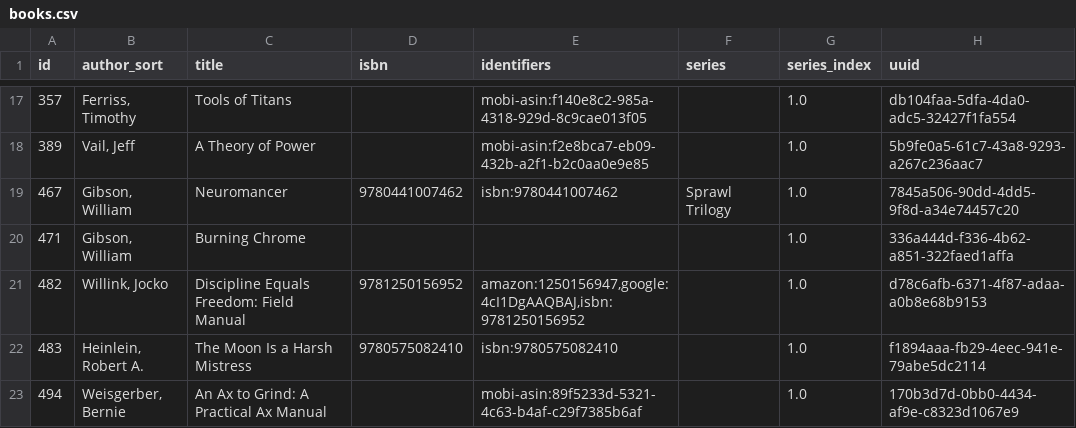
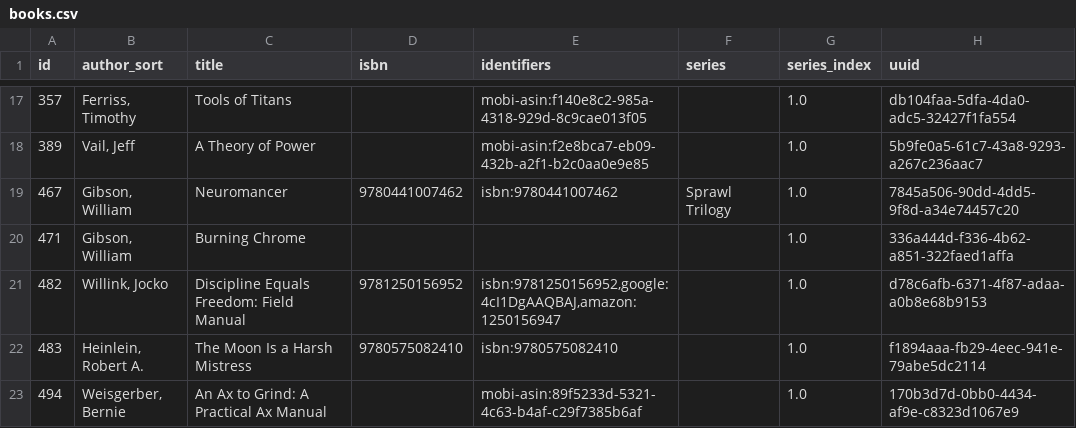
Before and after one commit to kevinisageek/kevinisageek.org, a CSV file: content/media/library/books.csv, drawn as a sheet; only a part is shown, gaps mark what is left out; the diff covers the shown part only.

```diff
--- a/content/media/library/books.csv
+++ b/content/media/library/books.csv
@@ -20,3 +20,3 @@
 "471","Gibson, William","Burning Chrome","","","","1.0","336a444d-f336-4b62-a851-322faed1affa"
-"482","Willink, Jocko","Discipline Equals Freedom: Field Manual","9781250156952","amazon:1250156947,google:4cI1DgAAQBAJ,isbn:9781250156952","","1.0","d78c6afb-6371-4f87-adaa-a0b8e68b9153"
+"482","Willink, Jocko","Discipline Equals Freedom: Field Manual","9781250156952","isbn:9781250156952,google:4cI1DgAAQBAJ,amazon:1250156947","","1.0","d78c6afb-6371-4f87-adaa-a0b8e68b9153"
 "483","Heinlein, Robert A.","The Moon Is a Harsh Mistress","9780575082410","isbn:9780575082410","","1.0","f1894aaa-fb29-4eec-941e-79abe5dc2114"
```
Also changed, not shown: 6 added rows and 5 edited cells elsewhere in this file, 2 other files.
